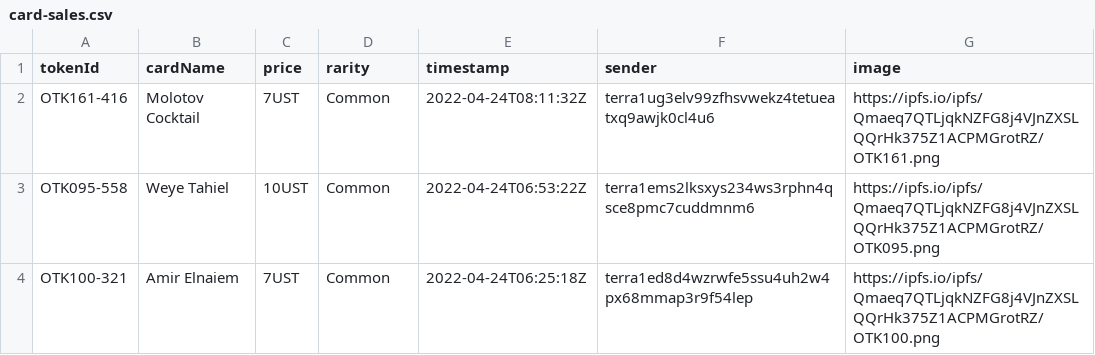
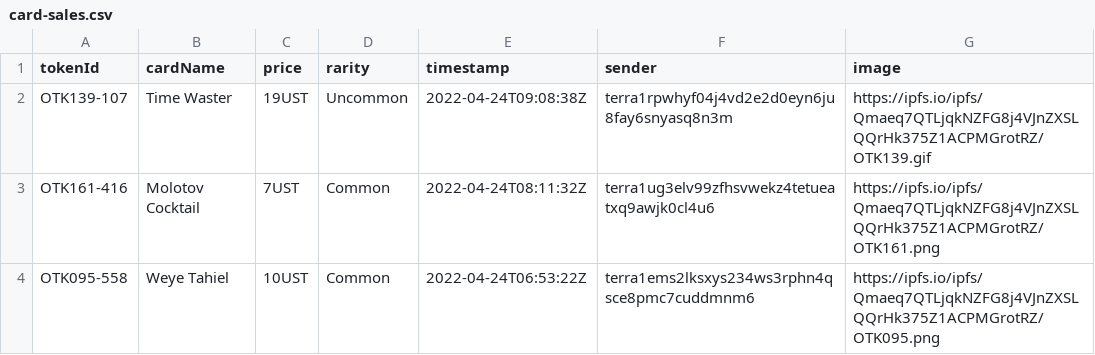
Before and after one commit to cryptoYJ/deviant-things, a CSV file: card-sales.csv, drawn as a sheet; only a part is shown; the shorter side is filled out with more unchanged rows; the diff names each change by its address in the sheet, - before the commit and + after, or states it on an @@ line.

Commit message:
update data

```diff
--- a/card-sales.csv
+++ b/card-sales.csv
+row 2: OTK139-107 | Time Waster | 19UST | Uncommon | 2022-04-24T09:08:38Z | terra1rpwhyf04j4vd2e2d0eyn6ju8fay6snyasq8n3m | https://ipfs.io/ipfs/Qmaeq7QTLjqkNZFG8j4VJnZXSLQQrHk375Z1ACPMGrotRZ/OTK139.gif
```
Also changed, not shown: 1 other file.
